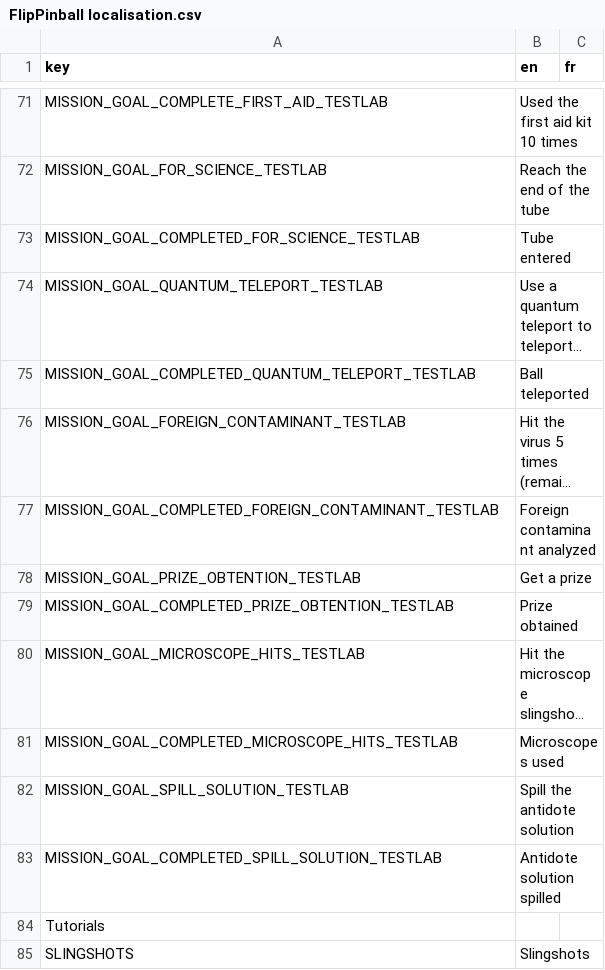
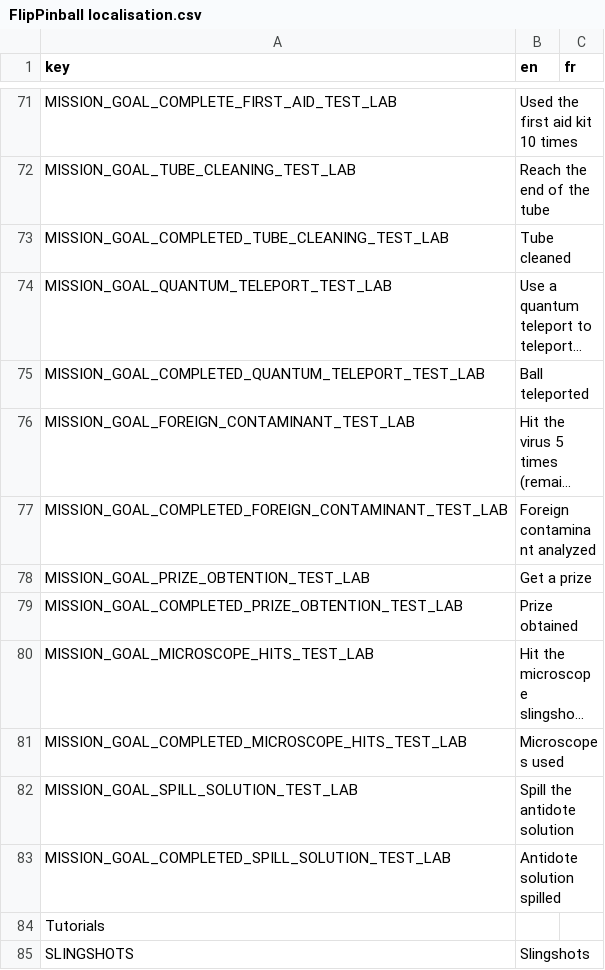
Before and after one commit to Hedgestock/FlipPinball, a CSV file: Game/Translations/FlipPinball localisation.csv, drawn as a sheet; only a part is shown, gaps mark what is left out; long unchanged cells end in …; removed rows and columns are numbered as before the commit, all else as after; the diff covers the shown part only; the diff names each change by its address in the sheet, - before the commit and + after, or states it on an @@ line.

Commit message:
Added key generation for missions

```diff
--- a/Game/Translations/FlipPinball localisation.csv
+++ b/Game/Translations/FlipPinball localisation.csv
-A71 (key): MISSION_GOAL_COMPLETE_FIRST_AID_TESTLAB
+A71 (key): MISSION_GOAL_COMPLETE_FIRST_AID_TEST_LAB
-A72 (key): MISSION_GOAL_FOR_SCIENCE_TESTLAB
+A72 (key): MISSION_GOAL_TUBE_CLEANING_TEST_LAB
-row 73: MISSION_GOAL_COMPLETED_FOR_SCIENCE_TESTLAB | Tube entered
+row 73: MISSION_GOAL_COMPLETED_TUBE_CLEANING_TEST_LAB | Tube cleaned
-A74 (key): MISSION_GOAL_QUANTUM_TELEPORT_TESTLAB
+A74 (key): MISSION_GOAL_QUANTUM_TELEPORT_TEST_LAB
-A75 (key): MISSION_GOAL_COMPLETED_QUANTUM_TELEPORT_TESTLAB
+A75 (key): MISSION_GOAL_COMPLETED_QUANTUM_TELEPORT_TEST_LAB
-A76 (key): MISSION_GOAL_FOREIGN_CONTAMINANT_TESTLAB
+A76 (key): MISSION_GOAL_FOREIGN_CONTAMINANT_TEST_LAB
-A77 (key): MISSION_GOAL_COMPLETED_FOREIGN_CONTAMINANT_TESTLAB
+A77 (key): MISSION_GOAL_COMPLETED_FOREIGN_CONTAMINANT_TEST_LAB
-A78 (key): MISSION_GOAL_PRIZE_OBTENTION_TESTLAB
+A78 (key): MISSION_GOAL_PRIZE_OBTENTION_TEST_LAB
-A79 (key): MISSION_GOAL_COMPLETED_PRIZE_OBTENTION_TESTLAB
+A79 (key): MISSION_GOAL_COMPLETED_PRIZE_OBTENTION_TEST_LAB
-A80 (key): MISSION_GOAL_MICROSCOPE_HITS_TESTLAB
+A80 (key): MISSION_GOAL_MICROSCOPE_HITS_TEST_LAB
-A81 (key): MISSION_GOAL_COMPLETED_MICROSCOPE_HITS_TESTLAB
+A81 (key): MISSION_GOAL_COMPLETED_MICROSCOPE_HITS_TEST_LAB
-A82 (key): MISSION_GOAL_SPILL_SOLUTION_TESTLAB
+A82 (key): MISSION_GOAL_SPILL_SOLUTION_TEST_LAB
-A83 (key): MISSION_GOAL_COMPLETED_SPILL_SOLUTION_TESTLAB
+A83 (key): MISSION_GOAL_COMPLETED_SPILL_SOLUTION_TEST_LAB
```
Also changed, not shown: 24 edited cells elsewhere in this file, 6 other files.
